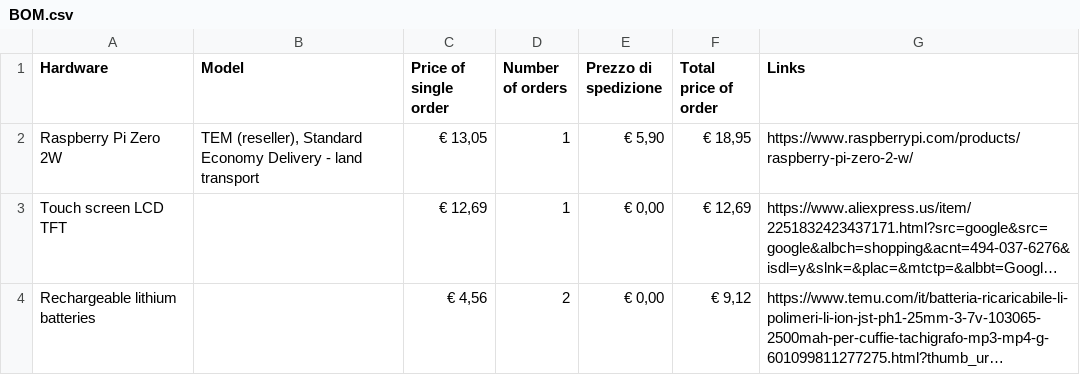
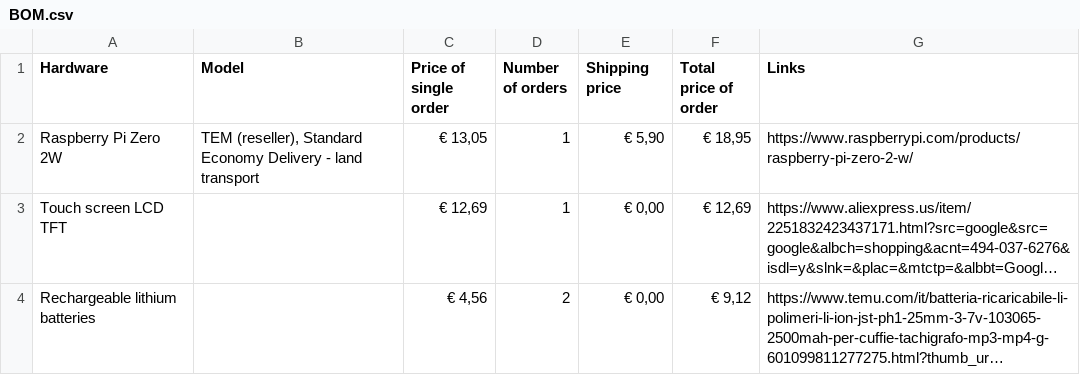
Before and after one commit to Danger2007/Survival-PC-3000, a CSV file: BOM.csv, drawn as a sheet; only a part is shown; long unchanged cells end in ….

Commit message:
Update BOM.csv

```diff
--- a/BOM.csv
+++ b/BOM.csv
@@ -1,2 +1,2 @@
-Hardware,Model,Price of single order,Number of orders,Prezzo di spedizione,Total price of order,Links
+Hardware,Model,Price of single order,Number of orders,Shipping price,Total price of order,Links
 Raspberry Pi Zero 2W,"TEM (reseller), Standard Economy Delivery - land transport","€ 13,05",1,"€ 5,90","€ 18,95",https://www.raspberrypi.com/products/raspberry-pi-zero-2-w/
```
